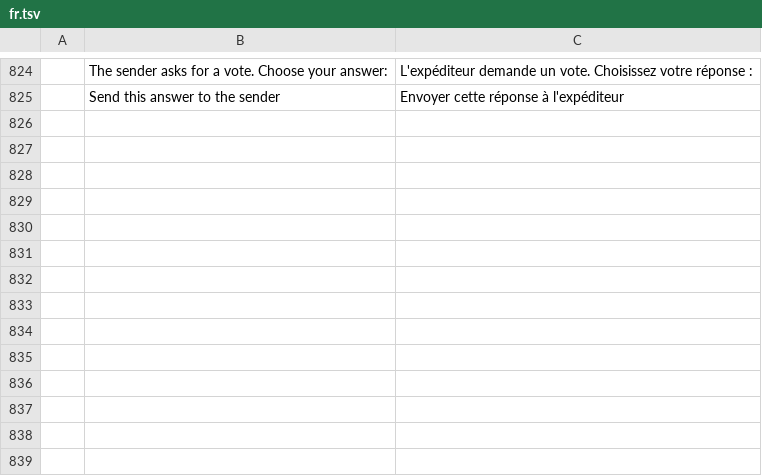
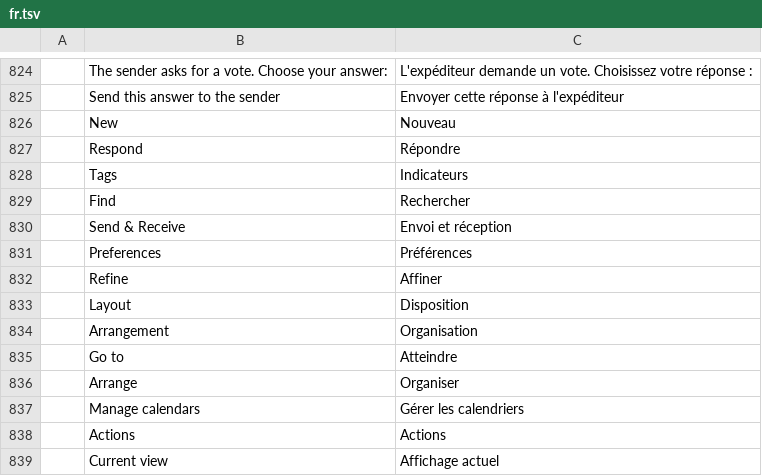
Before and after one commit to dgaudin/mailcraft, a TSV file: crates/ui-egui/src/i18n/fr.tsv, drawn as a sheet; only a part is shown, gaps mark what is left out; the diff names each change by its address in the sheet, - before the commit and + after, or states it on an @@ line.

```diff
--- a/crates/ui-egui/src/i18n/fr.tsv
+++ b/crates/ui-egui/src/i18n/fr.tsv
+row 826:  | New | Nouveau
+row 827:  | Respond | Répondre
+row 828:  | Tags | Indicateurs
+row 829:  | Find | Rechercher
+row 830:  | Send & Receive | Envoi et réception
+row 831:  | Preferences | Préférences
+row 832:  | Refine | Affiner
+row 833:  | Layout | Disposition
+row 834:  | Arrangement | Organisation
+row 835:  | Go to | Atteindre
+row 836:  | Arrange | Organiser
+row 837:  | Manage calendars | Gérer les calendriers
+row 838:  | Actions | Actions
+row 839:  | Current view | Affichage actuel
```
Also changed, not shown: crates/ui-egui/src/i18n/ar.tsv, crates/ui-egui/src/i18n/he.tsv, 19 other files.
